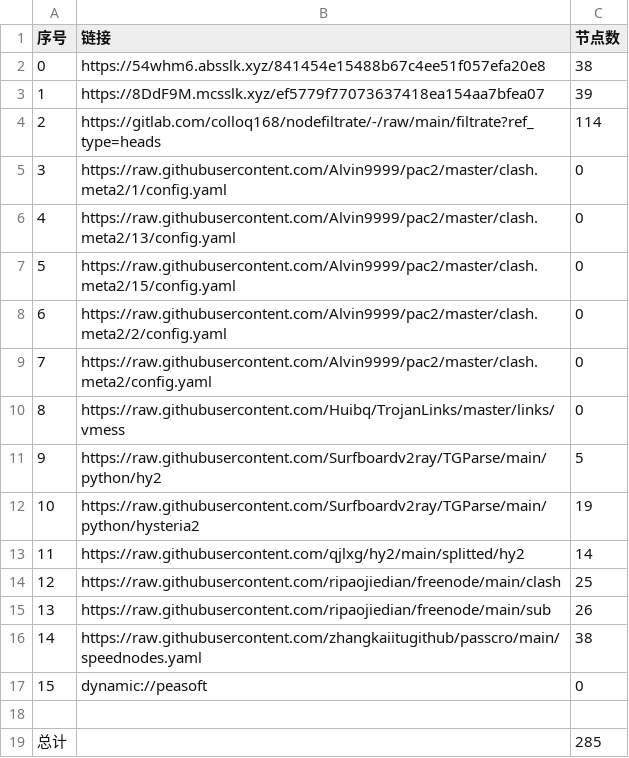
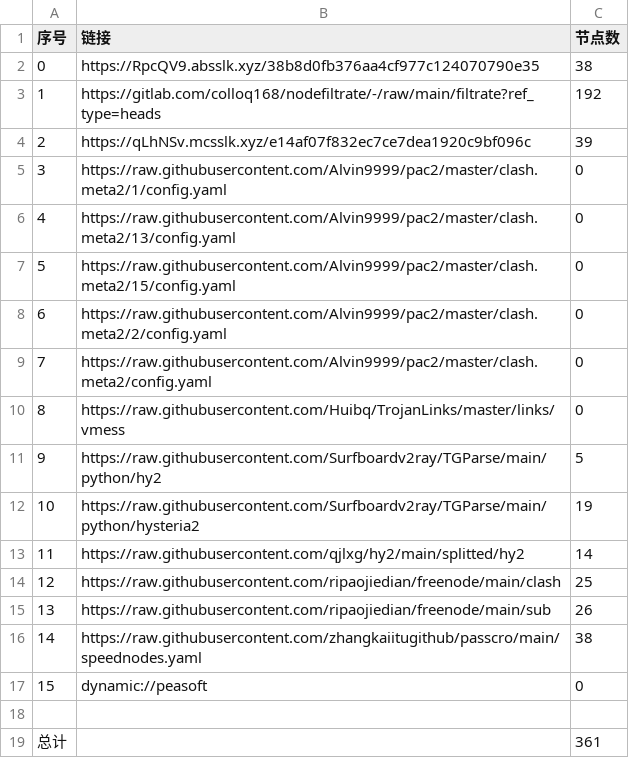
Before and after one commit to nowts71/NoMoreWalls, a CSV file: list_result.csv, drawn as a sheet.

```diff
--- a/list_result.csv
+++ b/list_result.csv
@@ -1,5 +1,5 @@
 序号,链接,节点数
-0,https://54whm6.absslk.xyz/841454e15488b67c4ee51f057efa20e8,38
-1,https://8DdF9M.mcsslk.xyz/ef5779f77073637418ea154aa7bfea07,39
-2,https://gitlab.com/colloq168/nodefiltrate/-/raw/main/filtrate?ref_type=heads,114
+0,https://RpcQV9.absslk.xyz/38b8d0fb376aa4cf977c124070790e35,38
+1,https://gitlab.com/colloq168/nodefiltrate/-/raw/main/filtrate?ref_type=heads,192
+2,https://qLhNSv.mcsslk.xyz/e14af07f832ec7ce7dea1920c9bf096c,39
 3,https://raw.githubusercontent.com/Alvin9999/pac2/master/clash.meta2/1/config.yaml,0
@@ -18,2 +18,2 @@
 
-总计,,285
+总计,,361
```
Also changed, not shown: 31 other files.
